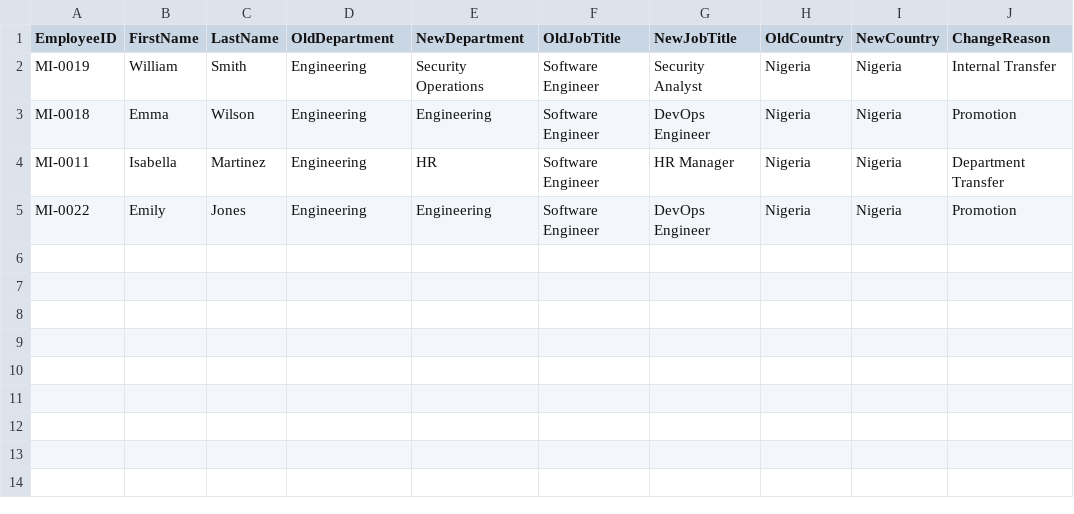
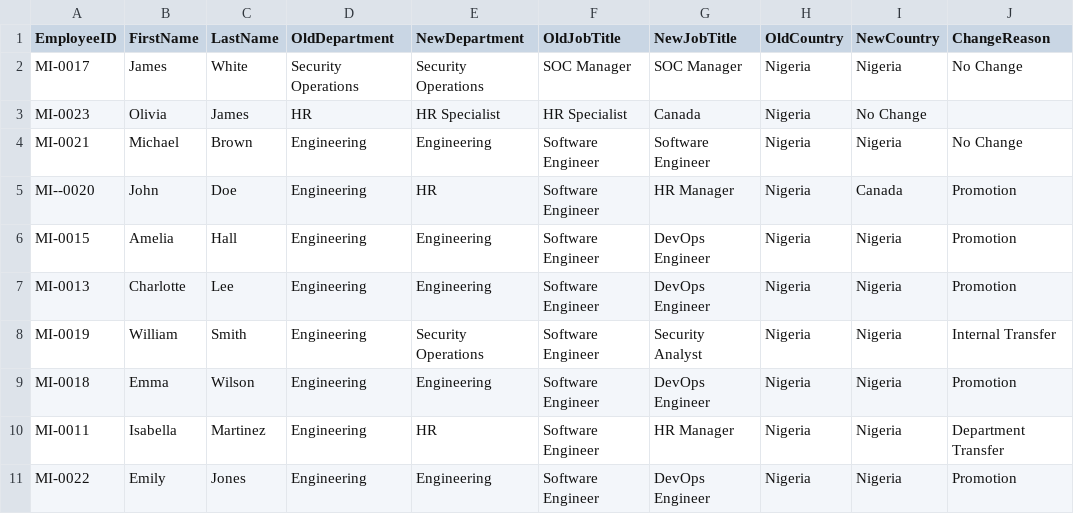
Before and after one commit to unekwudavid/Cloud-Security-Labs, a CSV file: 01-Enterprise-Identity-Platform/HR/source/mover-employees.csv, drawn as a sheet.

Commit message:
Enhance mover workflow with administrative unit reconciliation and validation scripts

```diff
--- a/01-Enterprise-Identity-Platform/HR/source/mover-employees.csv
+++ b/01-Enterprise-Identity-Platform/HR/source/mover-employees.csv
@@ -1,2 +1,8 @@
 EmployeeID,FirstName,LastName,OldDepartment,NewDepartment,OldJobTitle,NewJobTitle,OldCountry,NewCountry,ChangeReason
+MI-0017,James,White,Security Operations,Security Operations,SOC Manager,SOC Manager,Nigeria,Nigeria,No Change
+MI-0023,Olivia,James,HR,HR Specialist,HR Specialist,Canada,Nigeria,No Change
+MI-0021,Michael,Brown,Engineering,Engineering,Software Engineer,Software Engineer,Nigeria,Nigeria,No Change
+MI--0020,John,Doe,Engineering,HR,Software Engineer,HR Manager,Nigeria,Canada,Promotion
+MI-0015,Amelia,Hall,Engineering,Engineering,Software Engineer,DevOps Engineer,Nigeria,Nigeria,Promotion
+MI-0013,Charlotte,Lee,Engineering,Engineering,Software Engineer,DevOps Engineer,Nigeria,Nigeria,Promotion
 MI-0019,William,Smith,Engineering,Security Operations,Software Engineer,Security Analyst,Nigeria,Nigeria,Internal Transfer
```
Also changed, not shown: 15 other files.
